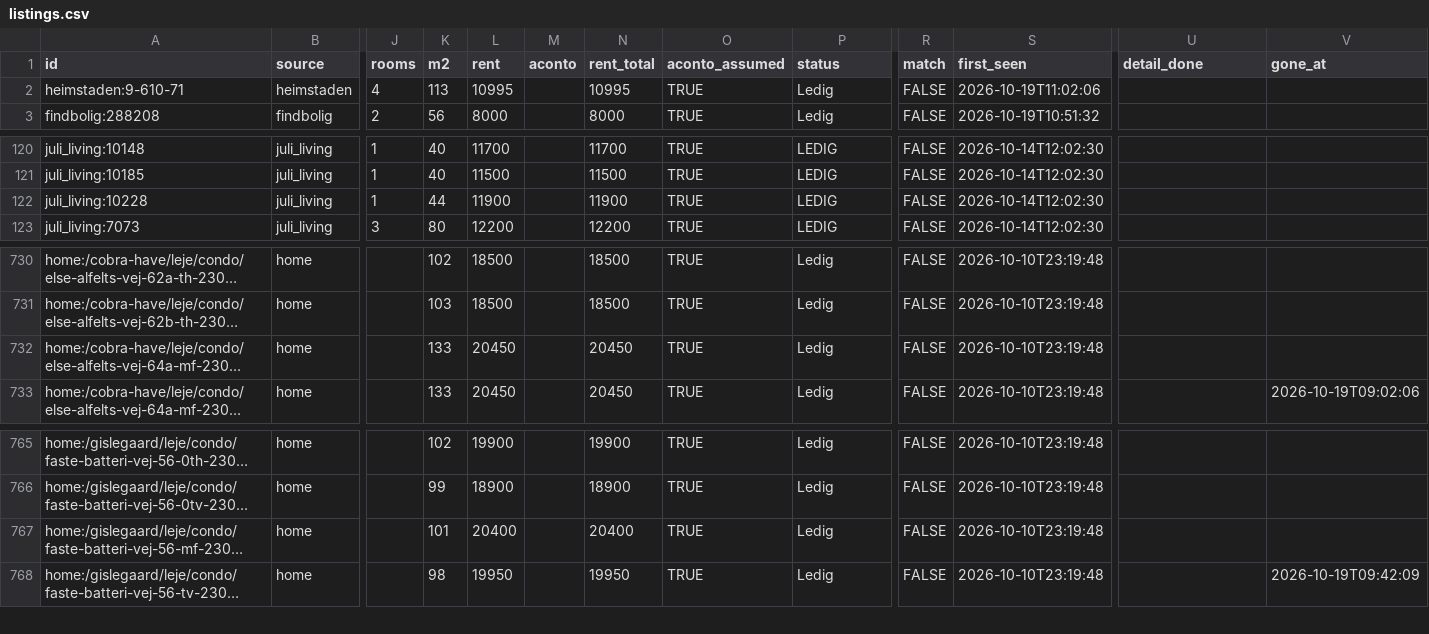
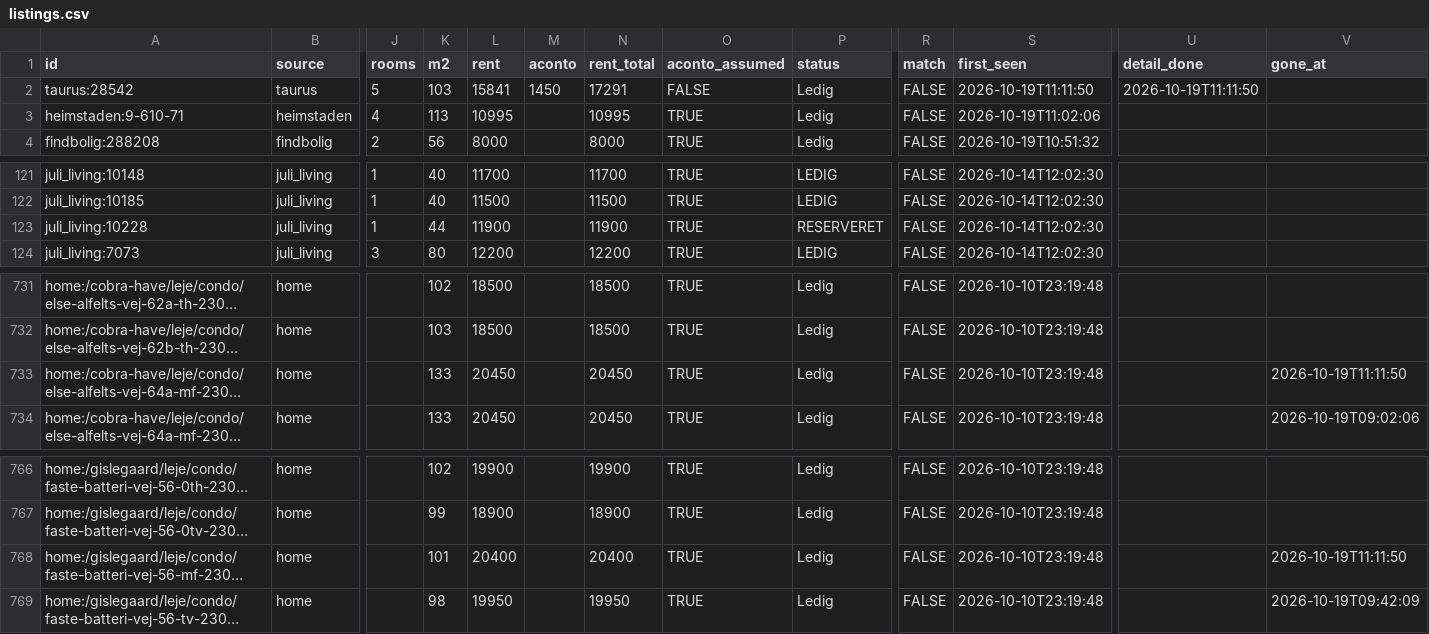
Before and after one commit to chr-heide/cph-rental-monitor, a CSV file: data/listings.csv, drawn as a sheet; only a part is shown, gaps mark what is left out; long unchanged cells end in …; addresses are those after the commit; rows hold the shown columns only; the diff names each change by its address in the sheet, - before the commit and + after, or states it on an @@ line.

Commit message:
data 2026-10-19T09:14:03Z

```diff
--- a/data/listings.csv
+++ b/data/listings.csv
+row 2: taurus:28542 | taurus | 5 | 103 | 15841 | 1450 | 17291 | FALSE | Ledig | FALSE | 2026-10-19T11:11:50 | 2026-10-19T11:11:50
-P123 (status): LEDIG
+P123 (status): RESERVERET
-V733 (gone_at): (empty)
+V733 (gone_at): 2026-10-19T11:11:50
-V768 (gone_at): (empty)
+V768 (gone_at): 2026-10-19T11:11:50
```
Also changed, not shown: data/site_status.csv.
